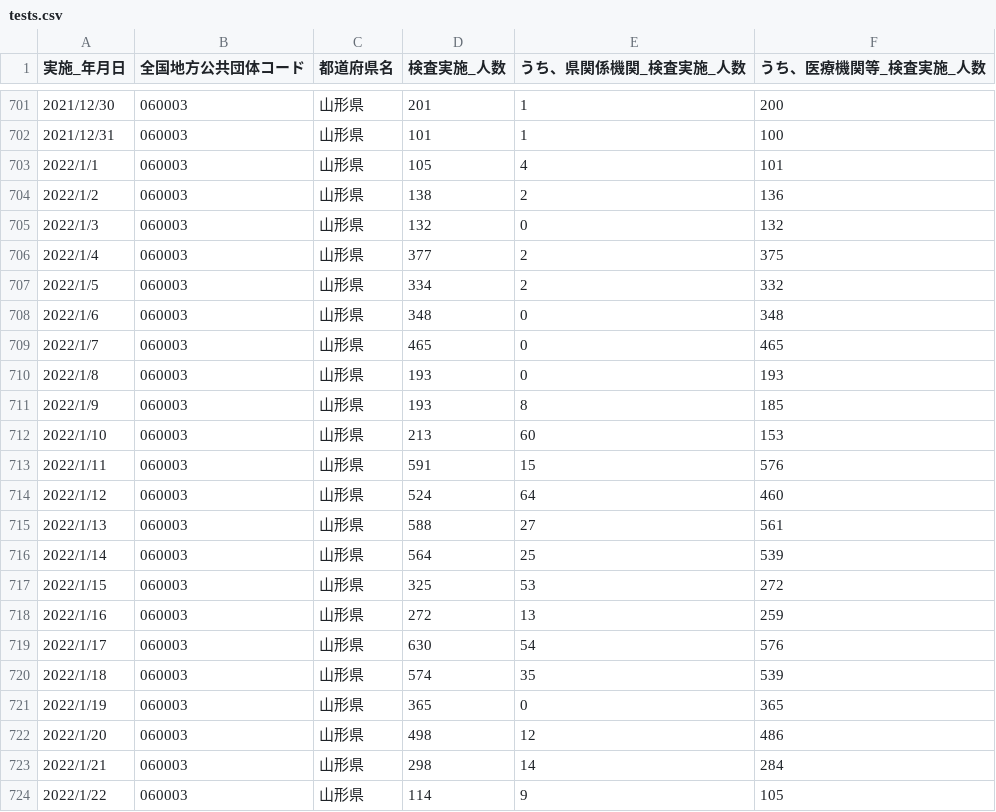
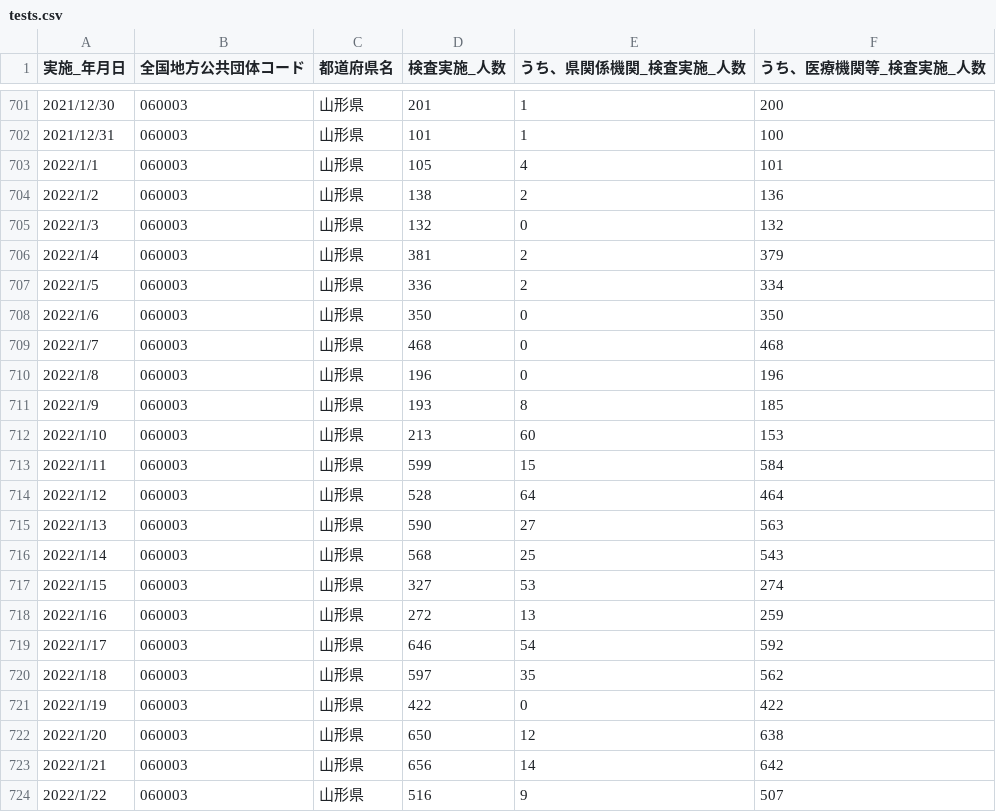
Before and after one commit to satorukadowaki/covid19-yamagata, a CSV file: app/master_data/csv/tests.csv, drawn as a sheet; only a part is shown, gaps mark what is left out; the diff covers the shown part only.

```diff
--- a/app/master_data/csv/tests.csv
+++ b/app/master_data/csv/tests.csv
@@ -705,20 +705,20 @@
 2022/1/3,060003,山形県,132,0,132,,,,,,,,,,,,,,,,,,,,,,,,,,,,,,,,,,,,,,,
-2022/1/4,060003,山形県,377,2,375,,,,,,,,,,,,,,,,,,,,,,,,,,,,,,,,,,,,,,,
-2022/1/5,060003,山形県,334,2,332,,,,,,,,,,,,,,,,,,,,,,,,,,,,,,,,,,,,,,,
-2022/1/6,060003,山形県,348,0,348,,,,,,,,,,,,,,,,,,,,,,,,,,,,,,,,,,,,,,,
-2022/1/7,060003,山形県,465,0,465,,,,,,,,,,,,,,,,,,,,,,,,,,,,,,,,,,,,,,,
-2022/1/8,060003,山形県,193,0,193,,,,,,,,,,,,,,,,,,,,,,,,,,,,,,,,,,,,,,,
+2022/1/4,060003,山形県,381,2,379,,,,,,,,,,,,,,,,,,,,,,,,,,,,,,,,,,,,,,,
+2022/1/5,060003,山形県,336,2,334,,,,,,,,,,,,,,,,,,,,,,,,,,,,,,,,,,,,,,,
+2022/1/6,060003,山形県,350,0,350,,,,,,,,,,,,,,,,,,,,,,,,,,,,,,,,,,,,,,,
+2022/1/7,060003,山形県,468,0,468,,,,,,,,,,,,,,,,,,,,,,,,,,,,,,,,,,,,,,,
+2022/1/8,060003,山形県,196,0,196,,,,,,,,,,,,,,,,,,,,,,,,,,,,,,,,,,,,,,,
 2022/1/9,060003,山形県,193,8,185,,,,,,,,,,,,,,,,,,,,,,,,,,,,,,,,,,,,,,,
 2022/1/10,060003,山形県,213,60,153,,,,,,,,,,,,,,,,,,,,,,,,,,,,,,,,,,,,,,,
-2022/1/11,060003,山形県,591,15,576,,,,,,,,,,,,,,,,,,,,,,,,,,,,,,,,,,,,,,,
-2022/1/12,060003,山形県,524,64,460,,,,,,,,,,,,,,,,,,,,,,,,,,,,,,,,,,,,,,,
-2022/1/13,060003,山形県,588,27,561,,,,,,,,,,,,,,,,,,,,,,,,,,,,,,,,,,,,,,,
-2022/1/14,060003,山形県,564,25,539,,,,,,,,,,,,,,,,,,,,,,,,,,,,,,,,,,,,,,,
-2022/1/15,060003,山形県,325,53,272,,,,,,,,,,,,,,,,,,,,,,,,,,,,,,,,,,,,,,,
+2022/1/11,060003,山形県,599,15,584,,,,,,,,,,,,,,,,,,,,,,,,,,,,,,,,,,,,,,,
+2022/1/12,060003,山形県,528,64,464,,,,,,,,,,,,,,,,,,,,,,,,,,,,,,,,,,,,,,,
+2022/1/13,060003,山形県,590,27,563,,,,,,,,,,,,,,,,,,,,,,,,,,,,,,,,,,,,,,,
+2022/1/14,060003,山形県,568,25,543,,,,,,,,,,,,,,,,,,,,,,,,,,,,,,,,,,,,,,,
+2022/1/15,060003,山形県,327,53,274,,,,,,,,,,,,,,,,,,,,,,,,,,,,,,,,,,,,,,,
 2022/1/16,060003,山形県,272,13,259,,,,,,,,,,,,,,,,,,,,,,,,,,,,,,,,,,,,,,,
-2022/1/17,060003,山形県,630,54,576,,,,,,,,,,,,,,,,,,,,,,,,,,,,,,,,,,,,,,,
-2022/1/18,060003,山形県,574,35,539,,,,,,,,,,,,,,,,,,,,,,,,,,,,,,,,,,,,,,,
-2022/1/19,060003,山形県,365,0,365,,,,,,,,,,,,,,,,,,,,,,,,,,,,,,,,,,,,,,,
-2022/1/20,060003,山形県,498,12,486,,,,,,,,,,,,,,,,,,,,,,,,,,,,,,,,,,,,,,,
-2022/1/21,060003,山形県,298,14,284,,,,,,,,,,,,,,,,,,,,,,,,,,,,,,,,,,,,,,,
-2022/1/22,060003,山形県,114,9,105,,,,,,,,,,,,,,,,,,,,,,,,,,,,,,,,,,,,,,,
+2022/1/17,060003,山形県,646,54,592,,,,,,,,,,,,,,,,,,,,,,,,,,,,,,,,,,,,,,,
+2022/1/18,060003,山形県,597,35,562,,,,,,,,,,,,,,,,,,,,,,,,,,,,,,,,,,,,,,,
+2022/1/19,060003,山形県,422,0,422,,,,,,,,,,,,,,,,,,,,,,,,,,,,,,,,,,,,,,,
+2022/1/20,060003,山形県,650,12,638,,,,,,,,,,,,,,,,,,,,,,,,,,,,,,,,,,,,,,,
+2022/1/21,060003,山形県,656,14,642,,,,,,,,,,,,,,,,,,,,,,,,,,,,,,,,,,,,,,,
+2022/1/22,060003,山形県,516,9,507,,,,,,,,,,,,,,,,,,,,,,,,,,,,,,,,,,,,,,,
```
Also changed, not shown: 3 added rows and 20 edited cells elsewhere in this file, app/master_data/csv/tests_org.csv, 27 other files.
